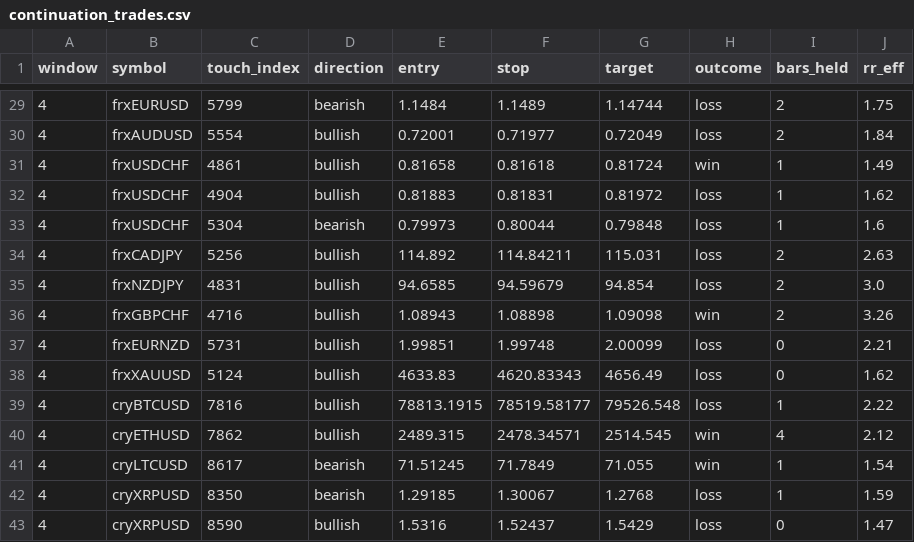
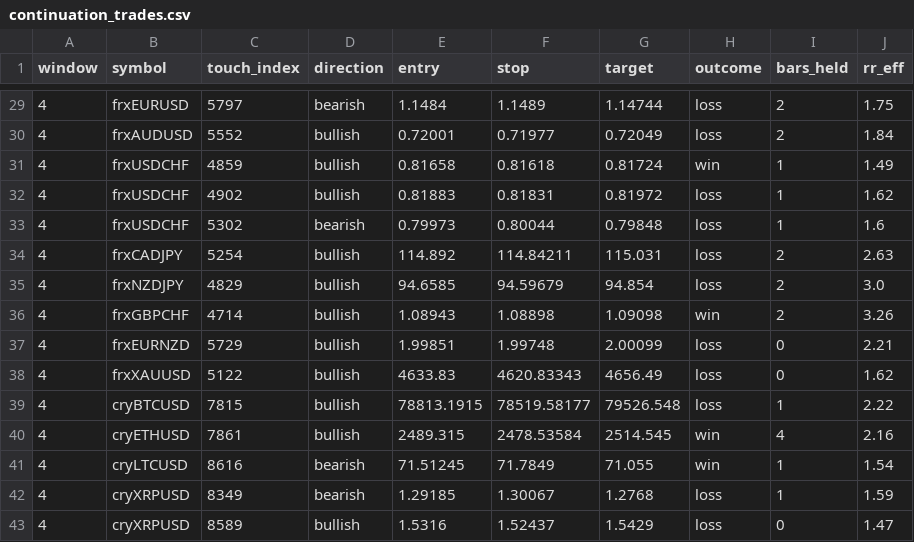
Before and after one commit to Ogwulimited/SMC-signal-bot, a CSV file: reports/continuation_trades.csv, drawn as a sheet; only a part is shown, gaps mark what is left out; the diff covers the shown part only.

```diff
--- a/reports/continuation_trades.csv
+++ b/reports/continuation_trades.csv
@@ -29,15 +29,15 @@ window,symbol,touch_index,direction,entry,stop,target,outcome,bars_held,rr_eff
-4,frxEURUSD,5799,bearish,1.1484,1.1489,1.14744,loss,2,1.75
-4,frxAUDUSD,5554,bullish,0.72001,0.71977,0.72049,loss,2,1.84
-4,frxUSDCHF,4861,bullish,0.81658,0.81618,0.81724,win,1,1.49
-4,frxUSDCHF,4904,bullish,0.81883,0.81831,0.81972,loss,1,1.62
-4,frxUSDCHF,5304,bearish,0.79973,0.80044,0.79848,loss,1,1.6
-4,frxCADJPY,5256,bullish,114.892,114.84211,115.031,loss,2,2.63
-4,frxNZDJPY,4831,bullish,94.6585,94.59679,94.854,loss,2,3.0
-4,frxGBPCHF,4716,bullish,1.08943,1.08898,1.09098,win,2,3.26
-4,frxEURNZD,5731,bullish,1.99851,1.99748,2.00099,loss,0,2.21
-4,frxXAUUSD,5124,bullish,4633.83,4620.83343,4656.49,loss,0,1.62
-4,cryBTCUSD,7816,bullish,78813.1915,78519.58177,79526.548,loss,1,2.22
-4,cryETHUSD,7862,bullish,2489.315,2478.34571,2514.545,win,4,2.12
-4,cryLTCUSD,8617,bearish,71.51245,71.7849,71.055,win,1,1.54
-4,cryXRPUSD,8350,bearish,1.29185,1.30067,1.2768,loss,1,1.59
-4,cryXRPUSD,8590,bullish,1.5316,1.52437,1.5429,loss,0,1.47
+4,frxEURUSD,5797,bearish,1.1484,1.1489,1.14744,loss,2,1.75
+4,frxAUDUSD,5552,bullish,0.72001,0.71977,0.72049,loss,2,1.84
+4,frxUSDCHF,4859,bullish,0.81658,0.81618,0.81724,win,1,1.49
+4,frxUSDCHF,4902,bullish,0.81883,0.81831,0.81972,loss,1,1.62
+4,frxUSDCHF,5302,bearish,0.79973,0.80044,0.79848,loss,1,1.6
+4,frxCADJPY,5254,bullish,114.892,114.84211,115.031,loss,2,2.63
+4,frxNZDJPY,4829,bullish,94.6585,94.59679,94.854,loss,2,3.0
+4,frxGBPCHF,4714,bullish,1.08943,1.08898,1.09098,win,2,3.26
+4,frxEURNZD,5729,bullish,1.99851,1.99748,2.00099,loss,0,2.21
+4,frxXAUUSD,5122,bullish,4633.83,4620.83343,4656.49,loss,0,1.62
+4,cryBTCUSD,7815,bullish,78813.1915,78519.58177,79526.548,loss,1,2.22
+4,cryETHUSD,7861,bullish,2489.315,2478.53584,2514.545,win,4,2.16
+4,cryLTCUSD,8616,bearish,71.51245,71.7849,71.055,win,1,1.54
+4,cryXRPUSD,8349,bearish,1.29185,1.30067,1.2768,loss,1,1.59
+4,cryXRPUSD,8589,bullish,1.5316,1.52437,1.5429,loss,0,1.47
```
Also changed, not shown: 27 edited cells elsewhere in this file, 2 other files.
